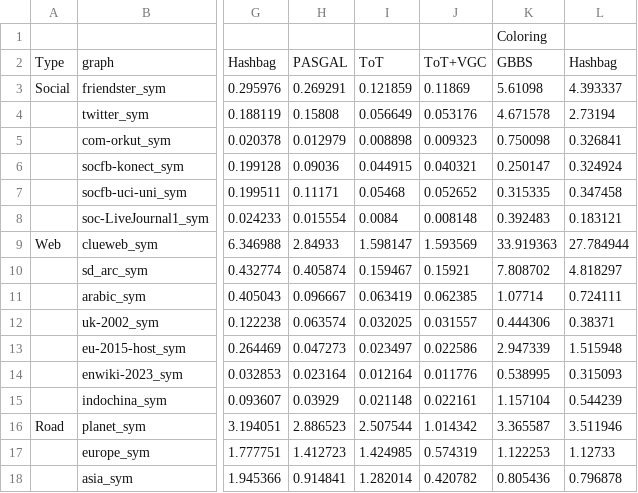
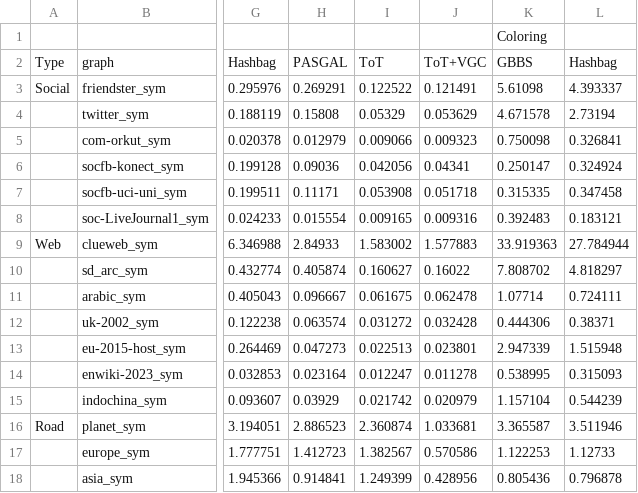
Before and after one commit to ucrparlay/toggle-tree, a CSV file: benchmark_utils/figures/main/main/table.csv, drawn as a sheet; only a part is shown, gaps mark what is left out; the diff covers the shown part only; the diff names each change by its address in the sheet, - before the commit and + after, or states it on an @@ line.

```diff
--- a/benchmark_utils/figures/main/main/table.csv
+++ b/benchmark_utils/figures/main/main/table.csv
-I3: 0.121859
+I3: 0.122522
-J3: 0.11869
+J3: 0.121491
-I4: 0.056649
+I4: 0.05329
-J4: 0.053176
+J4: 0.053629
-I5: 0.008898
+I5: 0.009066
-I6: 0.044915
+I6: 0.042056
-J6: 0.040321
+J6: 0.04341
-I7: 0.05468
+I7: 0.053908
-J7: 0.052652
+J7: 0.051718
-I8: 0.0084
+I8: 0.009165
-J8: 0.008148
+J8: 0.009316
-I9: 1.598147
+I9: 1.583002
-J9: 1.593569
+J9: 1.577883
-I10: 0.159467
+I10: 0.160627
-J10: 0.15921
+J10: 0.16022
-I11: 0.063419
+I11: 0.061675
-J11: 0.062385
+J11: 0.062478
-I12: 0.032025
+I12: 0.031272
-J12: 0.031557
+J12: 0.032428
-I13: 0.023497
+I13: 0.022513
-J13: 0.022586
+J13: 0.023801
-I14: 0.012164
+I14: 0.012247
-J14: 0.011776
+J14: 0.011278
-I15: 0.021148
+I15: 0.021742
-J15: 0.022161
+J15: 0.020979
-I16: 2.507544
+I16: 2.360874
-J16: 1.014342
+J16: 1.033681
-I17: 1.424985
+I17: 1.382567
-J17: 0.574319
+J17: 0.570586
-I18: 1.282014
+I18: 1.249399
-J18: 0.420782
+J18: 0.428956
```
Also changed, not shown: 18 edited cells elsewhere in this file, 1 other file.
